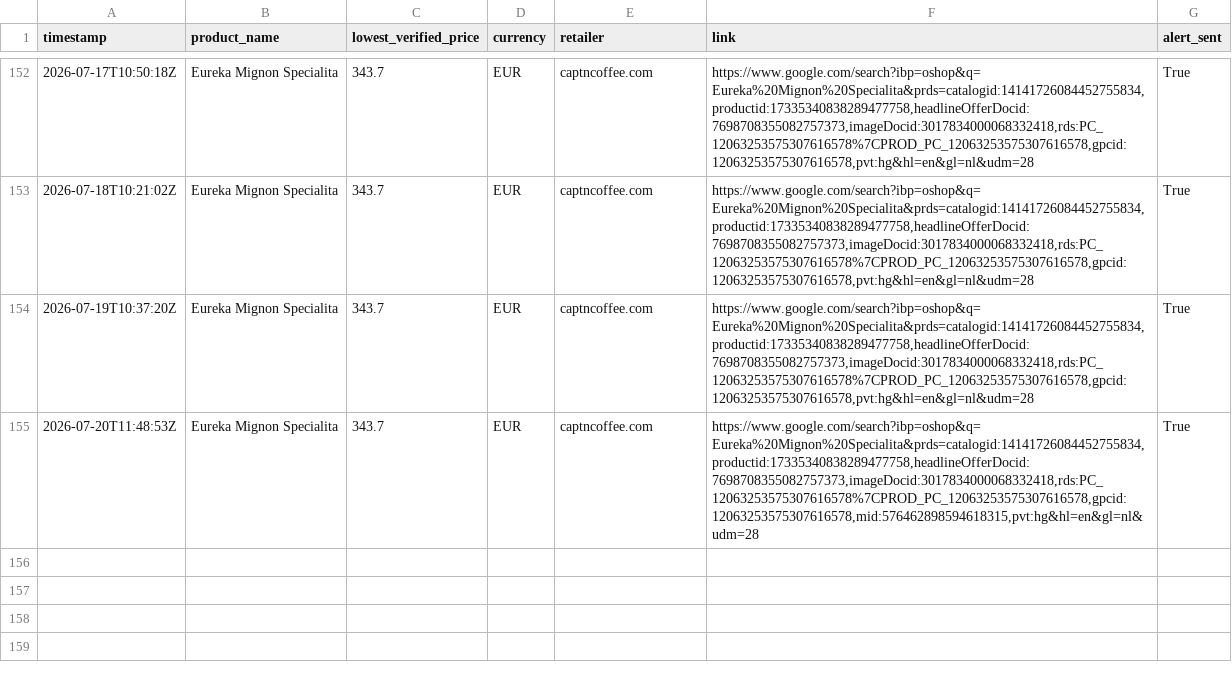
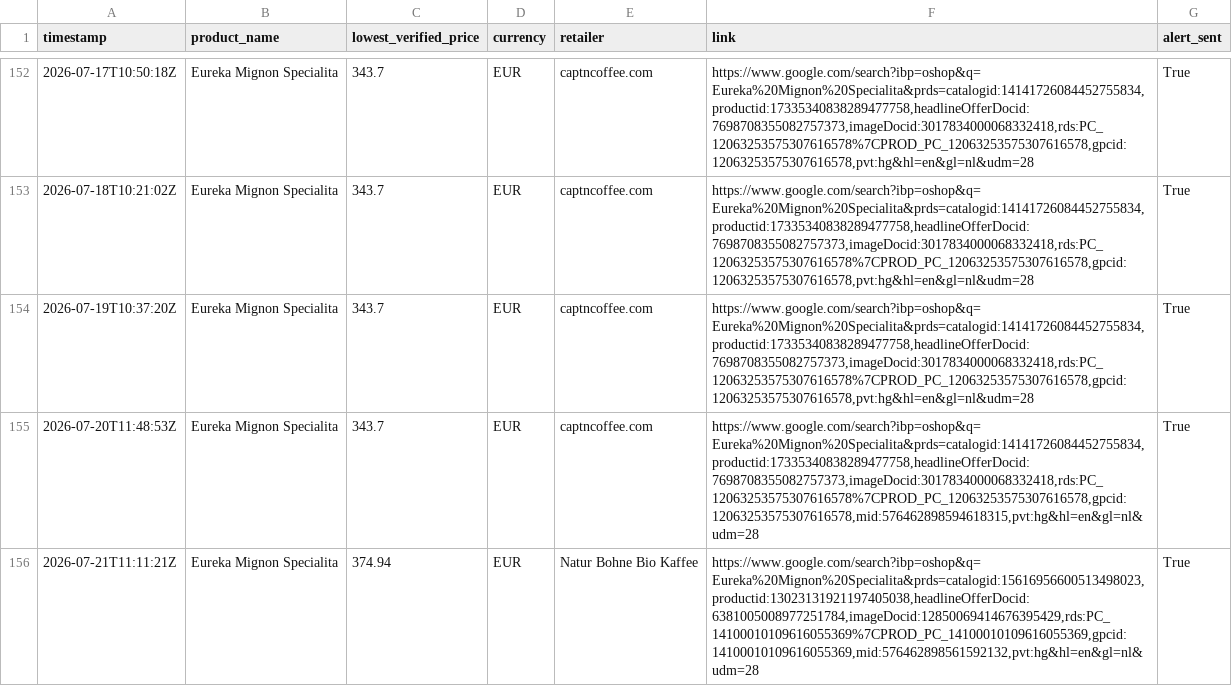
Before and after one commit to Thakkennes/price-tracker, a CSV file: price_history.csv, drawn as a sheet; only a part is shown, gaps mark what is left out.

```diff
--- a/price_history.csv
+++ b/price_history.csv
@@ -155 +155,2 @@ timestamp,product_name,lowest_verified_price,currency,retailer,link,alert_sent
 2026-07-20T11:48:53Z,Eureka Mignon Specialita,343.7,EUR,captncoffee.com,"https://www.google.com/search?ibp=oshop&q=Eureka%20Mignon%20Specialita&prds=catalogid:14141726084452755834,productid:17335340838289477758,headlineOfferDocid:7698708355082757373,imageDocid:3017834000068332418,rds:PC_12063253575307616578%7CPROD_PC_12063253575307616578,gpcid:12063253575307616578,mid:576462898594618315,pvt:hg&hl=en&gl=nl&udm=28",True
+2026-07-21T11:11:21Z,Eureka Mignon Specialita,374.94,EUR,Natur Bohne Bio Kaffee,"https://www.google.com/search?ibp=oshop&q=Eureka%20Mignon%20Specialita&prds=catalogid:15616956600513498023,productid:13023131921197405038,headlineOfferDocid:6381005008977251784,imageDocid:12850069414676395429,rds:PC_14100010109616055369%7CPROD_PC_14100010109616055369,gpcid:14100010109616055369,mid:576462898561592132,pvt:hg&hl=en&gl=nl&udm=28",True
```
